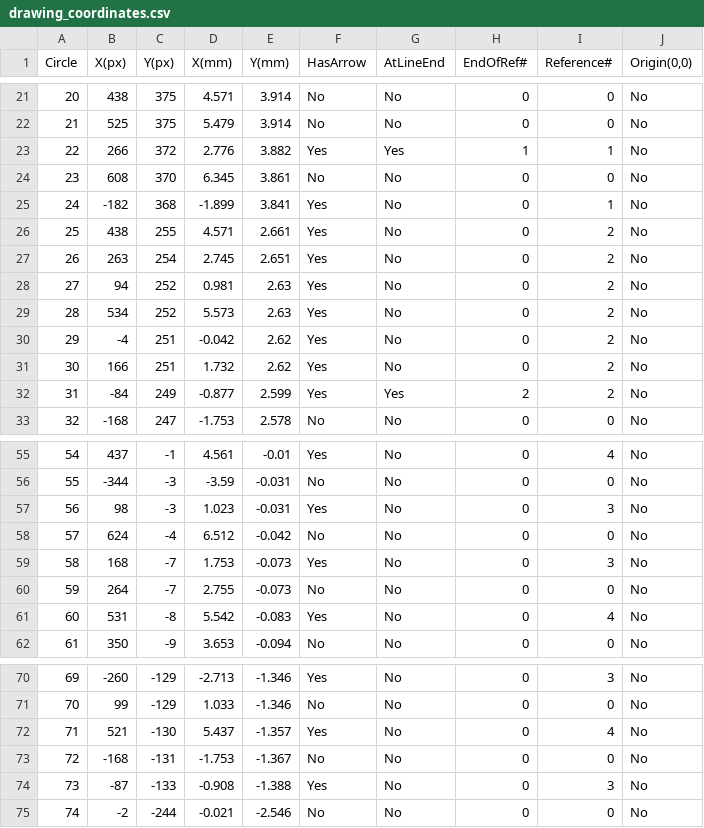
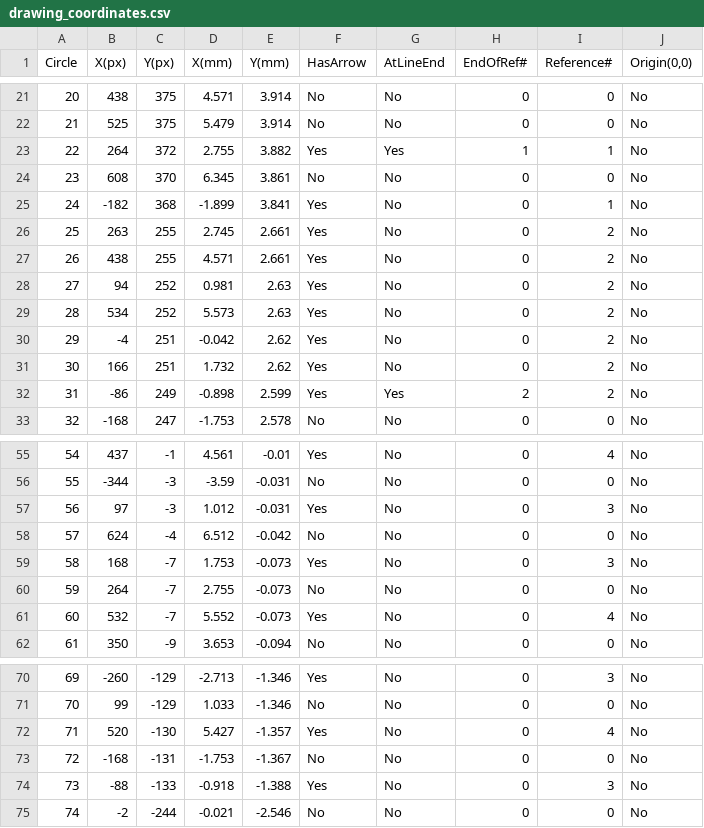
Before and after one commit to Jeet009/shopify, a CSV file: output/drawing_coordinates.csv, drawn as a sheet; only a part is shown, gaps mark what is left out; the diff covers the shown part only.

```diff
--- a/output/drawing_coordinates.csv
+++ b/output/drawing_coordinates.csv
@@ -22,7 +22,7 @@ Circle,X(px),Y(px),X(mm),Y(mm),HasArrow,AtLineEnd,EndOfRef#,Reference#,"Origin(0
 21,525,375,5.479,3.914,No,No,0,0,No
-22,266,372,2.776,3.882,Yes,Yes,1,1,No
+22,264,372,2.755,3.882,Yes,Yes,1,1,No
 23,608,370,6.345,3.861,No,No,0,0,No
 24,-182,368,-1.899,3.841,Yes,No,0,1,No
-25,438,255,4.571,2.661,Yes,No,0,2,No
-26,263,254,2.745,2.651,Yes,No,0,2,No
+25,263,255,2.745,2.661,Yes,No,0,2,No
+26,438,255,4.571,2.661,Yes,No,0,2,No
 27,94,252,0.981,2.63,Yes,No,0,2,No
@@ -31,3 +31,3 @@ Circle,X(px),Y(px),X(mm),Y(mm),HasArrow,AtLineEnd,EndOfRef#,Reference#,"Origin(0
 30,166,251,1.732,2.62,Yes,No,0,2,No
-31,-84,249,-0.877,2.599,Yes,Yes,2,2,No
+31,-86,249,-0.898,2.599,Yes,Yes,2,2,No
 32,-168,247,-1.753,2.578,No,No,0,0,No
@@ -56,3 +56,3 @@ Circle,X(px),Y(px),X(mm),Y(mm),HasArrow,AtLineEnd,EndOfRef#,Reference#,"Origin(0
 55,-344,-3,-3.59,-0.031,No,No,0,0,No
-56,98,-3,1.023,-0.031,Yes,No,0,3,No
+56,97,-3,1.012,-0.031,Yes,No,0,3,No
 57,624,-4,6.512,-0.042,No,No,0,0,No
@@ -60,3 +60,3 @@ Circle,X(px),Y(px),X(mm),Y(mm),HasArrow,AtLineEnd,EndOfRef#,Reference#,"Origin(0
 59,264,-7,2.755,-0.073,No,No,0,0,No
-60,531,-8,5.542,-0.083,Yes,No,0,4,No
+60,532,-7,5.552,-0.073,Yes,No,0,4,No
 61,350,-9,3.653,-0.094,No,No,0,0,No
@@ -71,5 +71,5 @@ Circle,X(px),Y(px),X(mm),Y(mm),HasArrow,AtLineEnd,EndOfRef#,Reference#,"Origin(0
 70,99,-129,1.033,-1.346,No,No,0,0,No
-71,521,-130,5.437,-1.357,Yes,No,0,4,No
+71,520,-130,5.427,-1.357,Yes,No,0,4,No
 72,-168,-131,-1.753,-1.367,No,No,0,0,No
-73,-87,-133,-0.908,-1.388,Yes,No,0,3,No
+73,-88,-133,-0.918,-1.388,Yes,No,0,3,No
 74,-2,-244,-0.021,-2.546,No,No,0,0,No
```
Also changed, not shown: 33 edited cells elsewhere in this file, 3 other files.
